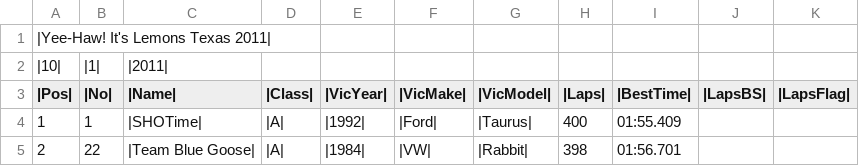
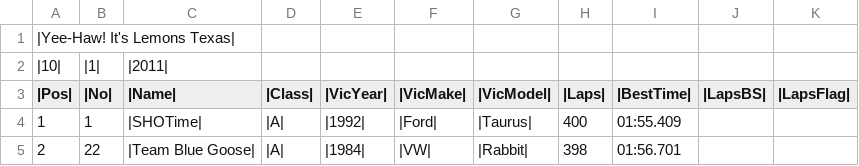
Before and after one commit to segfaultmagnet/sweet-db, a CSV file: csv/11.09.csv, drawn as a sheet; only a part is shown.

```diff
--- a/csv/11.09.csv
+++ b/csv/11.09.csv
@@ -1,2 +1,2 @@
-|Yee-Haw! It's Lemons Texas 2011|,,,,,,,,,,
+|Yee-Haw! It's Lemons Texas|,,,,,,,,,,
 |10|,|1|,|2011|,,,,,,,,
```
Also changed, not shown: csv/10.04.csv, csv/11.04.csv, 10 other files.
